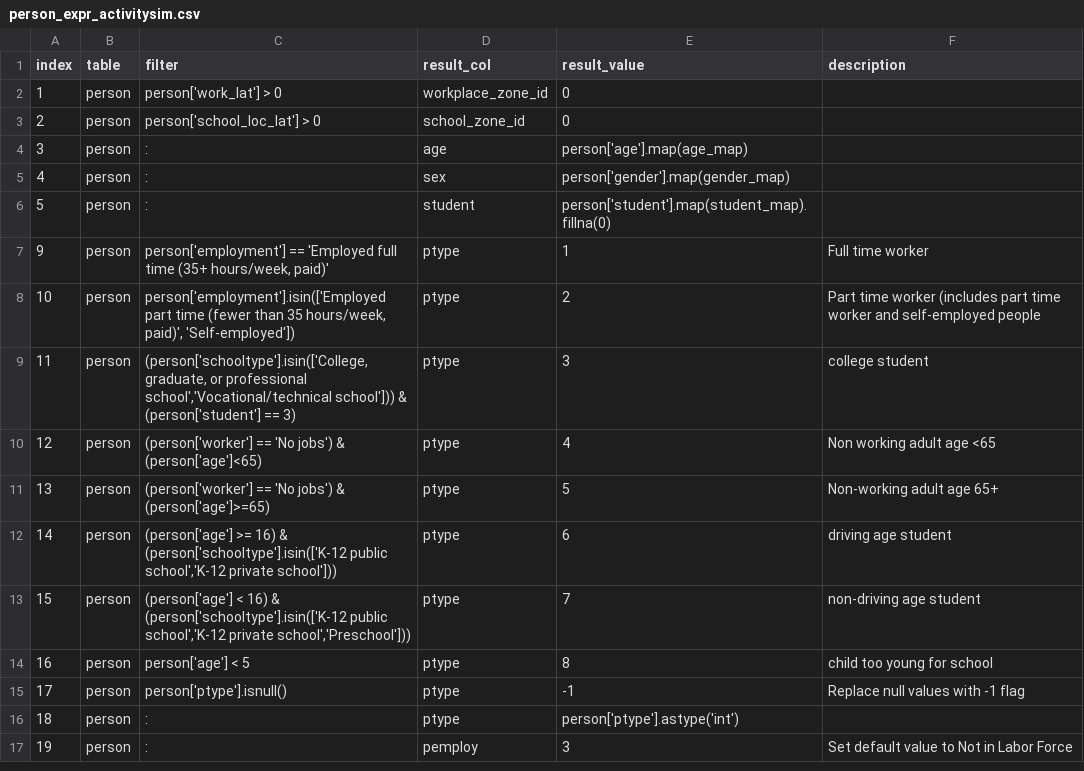
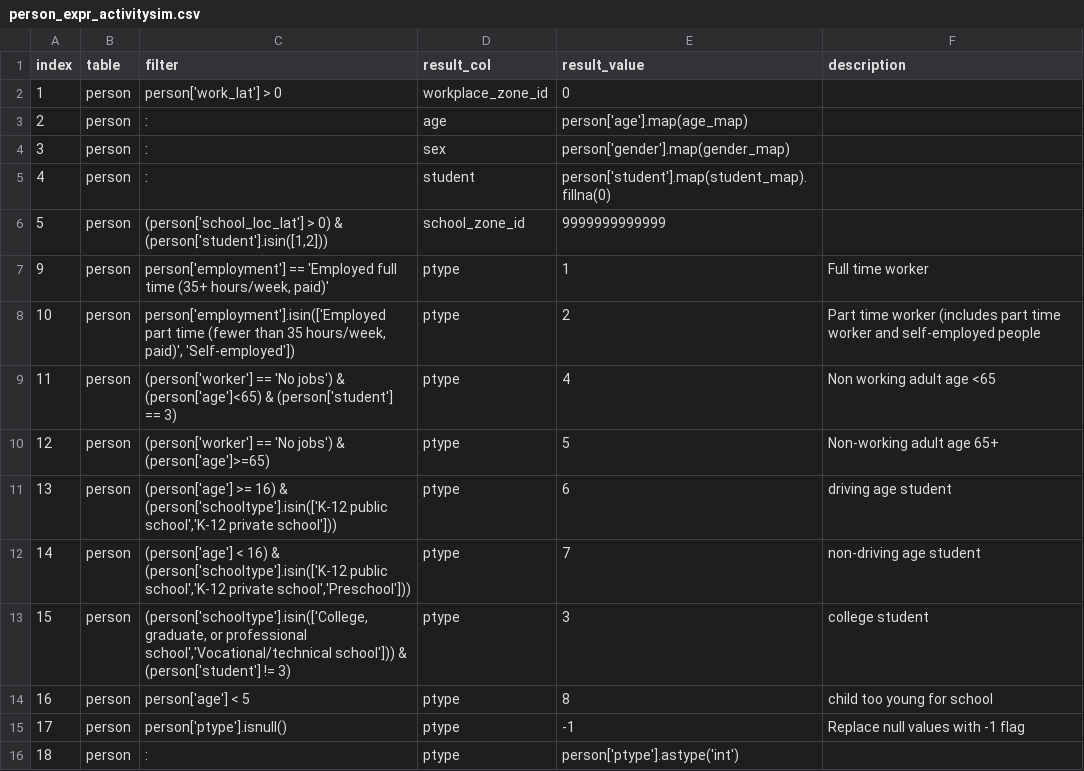
Before and after one commit to psrc/activitysim, a CSV file: activitysim/examples/example_psrc/scripts/person_expr_activitysim.csv, drawn as a sheet; only a part is shown; the shorter side is filled out with more unchanged rows; the diff covers the shown part only.

Commit message:
more refinement in school and work location

```diff
--- a/activitysim/examples/example_psrc/scripts/person_expr_activitysim.csv
+++ b/activitysim/examples/example_psrc/scripts/person_expr_activitysim.csv
@@ -2,13 +2,13 @@
 1,person,person['work_lat'] > 0,workplace_zone_id,0
-2,person,person['school_loc_lat'] > 0,school_zone_id,0
-3,person,:,age,person['age'].map(age_map),
-4,person,:,sex,person['gender'].map(gender_map),
-5,person,:,student,person['student'].map(student_map).fillna(0),
+2,person,:,age,person['age'].map(age_map),
+3,person,:,sex,person['gender'].map(gender_map),
+4,person,:,student,person['student'].map(student_map).fillna(0),
+5,person,"(person['school_loc_lat'] > 0) & (person['student'].isin([1,2]))",school_zone_id,9999999999999
 9,person,"person['employment'] == 'Employed full time (35+ hours/week, paid)'",ptype,1,Full time worker
 10,person,"person['employment'].isin(['Employed part time (fewer than 35 hours/week, paid)', 'Self-employed'])",ptype,2,Part time worker (includes part time worker and self-employed people
-11,person,"(person['schooltype'].isin(['College, graduate, or professional school','Vocational/technical school'])) & (person['student'] == 3)",ptype,3,college student
-12,person,"(person['worker'] == 'No jobs') & (person['age']<65)",ptype,4,Non working adult age <65
-13,person,"(person['worker'] == 'No jobs') & (person['age']>=65)",ptype,5, Non-working adult age 65+
-14,person,"(person['age'] >= 16) & (person['schooltype'].isin(['K-12 public school','K-12 private school']))",ptype,6,driving age student
-15,person,"(person['age'] < 16) & (person['schooltype'].isin(['K-12 public school','K-12 private school','Preschool']))",ptype,7,non-driving age student
+11,person,"(person['worker'] == 'No jobs') & (person['age']<65) & (person['student'] == 3)",ptype,4,Non working adult age <65
+12,person,"(person['worker'] == 'No jobs') & (person['age']>=65)",ptype,5, Non-working adult age 65+
+13,person,"(person['age'] >= 16) & (person['schooltype'].isin(['K-12 public school','K-12 private school']))",ptype,6,driving age student
+14,person,"(person['age'] < 16) & (person['schooltype'].isin(['K-12 public school','K-12 private school','Preschool']))",ptype,7,non-driving age student
+15,person,"(person['schooltype'].isin(['College, graduate, or professional school','Vocational/technical school'])) & (person['student'] != 3)",ptype,3,college student
 16,person,person['age'] < 5,ptype,8,child too young for school
```
Also changed, not shown: 1 added row, 2 removed rows, 1 moved row and 5 edited cells elsewhere in this file, 1 other file.
